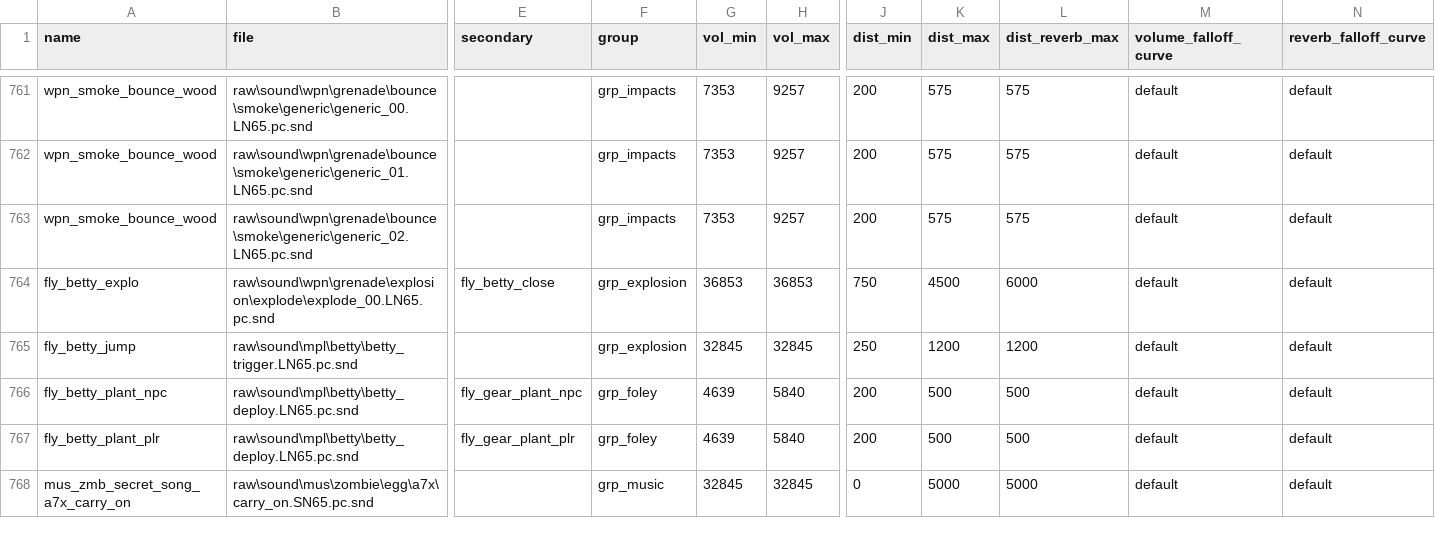
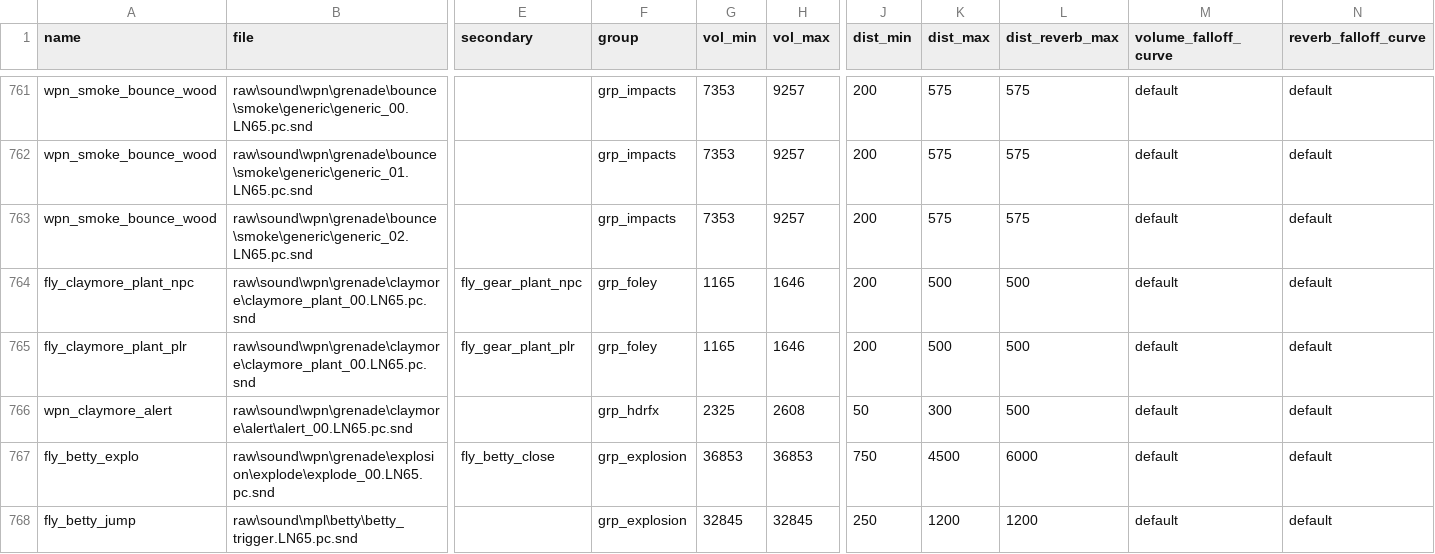
Before and after one commit to Jbleezy/BO2-Reimagined, a CSV file: soundbank/mod.all.aliases.csv, drawn as a sheet; only a part is shown, gaps mark what is left out; the shorter side is filled out with more unchanged rows; rows hold the shown columns only; the diff names each change by its address in the sheet, - before the commit and + after, or states it on an @@ line.

Commit message:
Claymore: add plant and alert sounds to all maps

```diff
--- a/soundbank/mod.all.aliases.csv
+++ b/soundbank/mod.all.aliases.csv
+row 764: fly_claymore_plant_npc | raw\sound\wpn\grenade\claymore\claymore_plant_00.LN65.pc.snd | fly_gear_plant_npc | grp_foley | 1165 | 1646 | 200 | 500 | 500 | default | default
+row 765: fly_claymore_plant_plr | raw\sound\wpn\grenade\claymore\claymore_plant_00.LN65.pc.snd | fly_gear_plant_plr | grp_foley | 1165 | 1646 | 200 | 500 | 500 | default | default
+row 766: wpn_claymore_alert | raw\sound\wpn\grenade\claymore\alert\alert_00.LN65.pc.snd |  | grp_hdrfx | 2325 | 2608 | 50 | 300 | 500 | default | default
```
Also changed, not shown: 2 other files.
